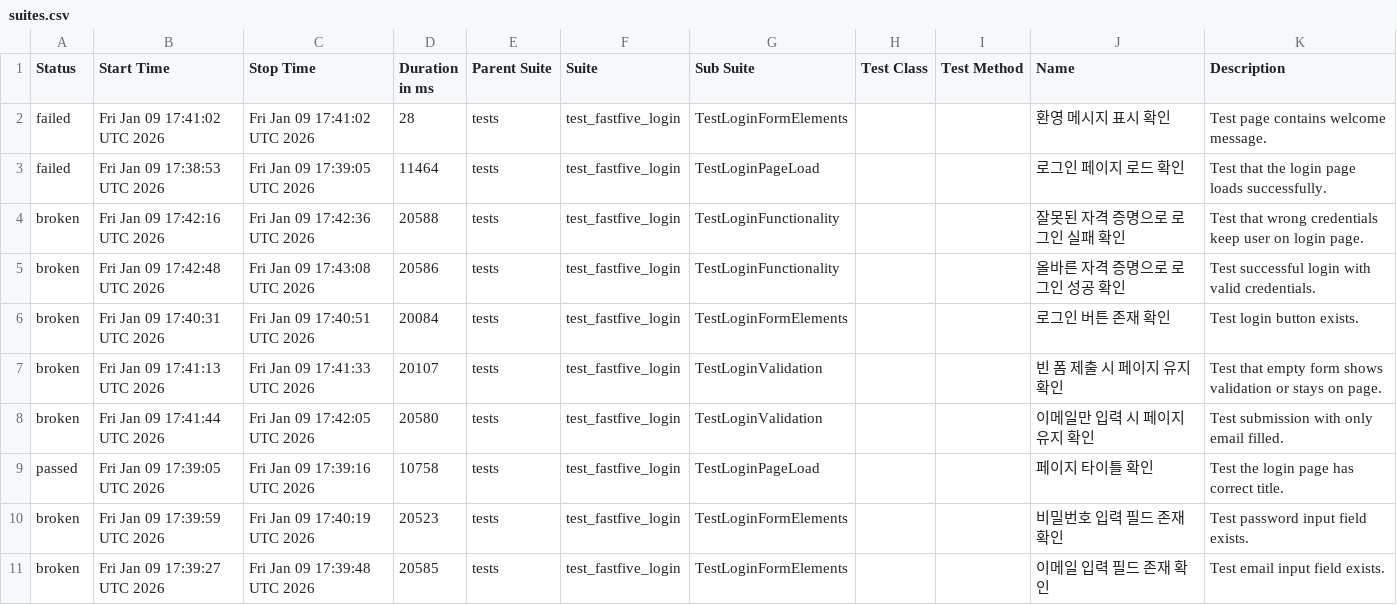
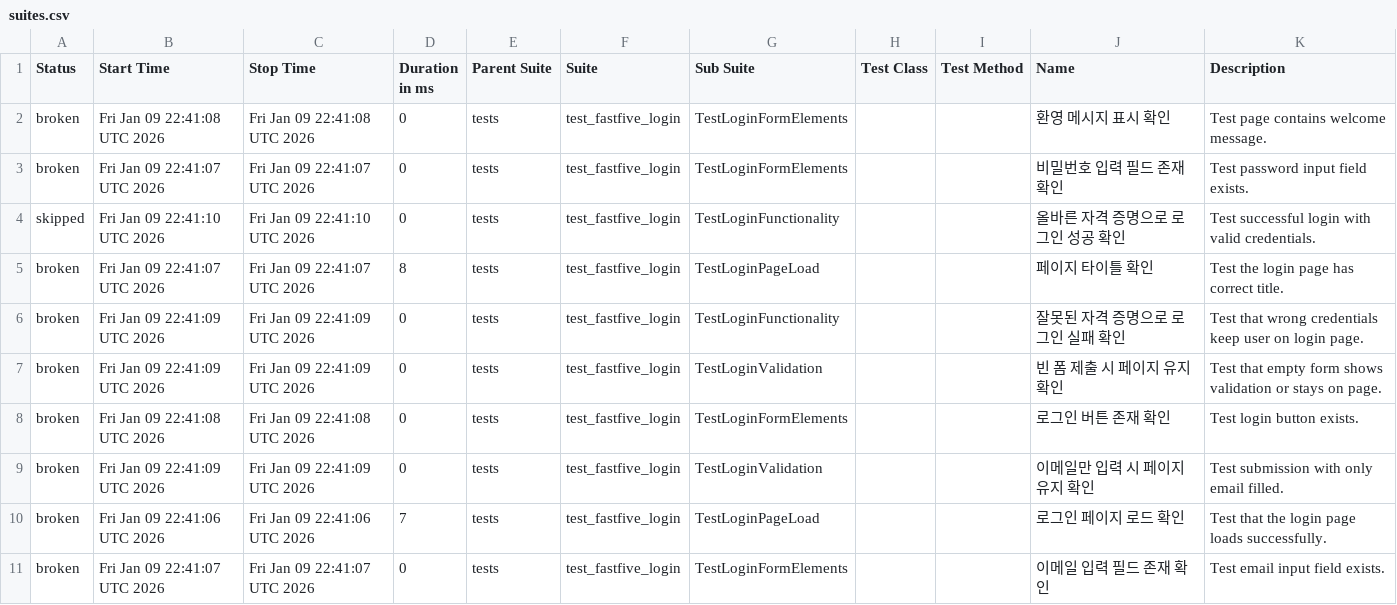
Before and after one commit to fastfive-dev/auto-test, a CSV file: staging/data/suites.csv, drawn as a sheet.

```diff
--- a/staging/data/suites.csv
+++ b/staging/data/suites.csv
@@ -1,11 +1,11 @@
 "Status","Start Time","Stop Time","Duration in ms","Parent Suite","Suite","Sub Suite","Test Class","Test Method","Name","Description"
-"failed","Fri Jan 09 17:41:02 UTC 2026","Fri Jan 09 17:41:02 UTC 2026","28","tests","test_fastfive_login","TestLoginFormElements","","","환영 메시지 표시 확인","Test page contains welcome message."
-"failed","Fri Jan 09 17:38:53 UTC 2026","Fri Jan 09 17:39:05 UTC 2026","11464","tests","test_fastfive_login","TestLoginPageLoad","","","로그인 페이지 로드 확인","Test that the login page loads successfully."
-"broken","Fri Jan 09 17:42:16 UTC 2026","Fri Jan 09 17:42:36 UTC 2026","20588","tests","test_fastfive_login","TestLoginFunctionality","","","잘못된 자격 증명으로 로그인 실패 확인","Test that wrong credentials keep user on login page."
-"broken","Fri Jan 09 17:42:48 UTC 2026","Fri Jan 09 17:43:08 UTC 2026","20586","tests","test_fastfive_login","TestLoginFunctionality","","","올바른 자격 증명으로 로그인 성공 확인","Test successful login with valid credentials."
-"broken","Fri Jan 09 17:40:31 UTC 2026","Fri Jan 09 17:40:51 UTC 2026","20084","tests","test_fastfive_login","TestLoginFormElements","","","로그인 버튼 존재 확인","Test login button exists."
-"broken","Fri Jan 09 17:41:13 UTC 2026","Fri Jan 09 17:41:33 UTC 2026","20107","tests","test_fastfive_login","TestLoginValidation","","","빈 폼 제출 시 페이지 유지 확인","Test that empty form shows validation or stays on page."
-"broken","Fri Jan 09 17:41:44 UTC 2026","Fri Jan 09 17:42:05 UTC 2026","20580","tests","test_fastfive_login","TestLoginValidation","","","이메일만 입력 시 페이지 유지 확인","Test submission with only email filled."
-"passed","Fri Jan 09 17:39:05 UTC 2026","Fri Jan 09 17:39:16 UTC 2026","10758","tests","test_fastfive_login","TestLoginPageLoad","","","페이지 타이틀 확인","Test the login page has correct title."
-"broken","Fri Jan 09 17:39:59 UTC 2026","Fri Jan 09 17:40:19 UTC 2026","20523","tests","test_fastfive_login","TestLoginFormElements","","","비밀번호 입력 필드 존재 확인","Test password input field exists."
-"broken","Fri Jan 09 17:39:27 UTC 2026","Fri Jan 09 17:39:48 UTC 2026","20585","tests","test_fastfive_login","TestLoginFormElements","","","이메일 입력 필드 존재 확인","Test email input field exists."
+"broken","Fri Jan 09 22:41:08 UTC 2026","Fri Jan 09 22:41:08 UTC 2026","0","tests","test_fastfive_login","TestLoginFormElements","","","환영 메시지 표시 확인","Test page contains welcome message."
+"broken","Fri Jan 09 22:41:07 UTC 2026","Fri Jan 09 22:41:07 UTC 2026","0","tests","test_fastfive_login","TestLoginFormElements","","","비밀번호 입력 필드 존재 확인","Test password input field exists."
+"skipped","Fri Jan 09 22:41:10 UTC 2026","Fri Jan 09 22:41:10 UTC 2026","0","tests","test_fastfive_login","TestLoginFunctionality","","","올바른 자격 증명으로 로그인 성공 확인","Test successful login with valid credentials."
+"broken","Fri Jan 09 22:41:07 UTC 2026","Fri Jan 09 22:41:07 UTC 2026","8","tests","test_fastfive_login","TestLoginPageLoad","","","페이지 타이틀 확인","Test the login page has correct title."
+"broken","Fri Jan 09 22:41:09 UTC 2026","Fri Jan 09 22:41:09 UTC 2026","0","tests","test_fastfive_login","TestLoginFunctionality","","","잘못된 자격 증명으로 로그인 실패 확인","Test that wrong credentials keep user on login page."
+"broken","Fri Jan 09 22:41:09 UTC 2026","Fri Jan 09 22:41:09 UTC 2026","0","tests","test_fastfive_login","TestLoginValidation","","","빈 폼 제출 시 페이지 유지 확인","Test that empty form shows validation or stays on page."
+"broken","Fri Jan 09 22:41:08 UTC 2026","Fri Jan 09 22:41:08 UTC 2026","0","tests","test_fastfive_login","TestLoginFormElements","","","로그인 버튼 존재 확인","Test login button exists."
+"broken","Fri Jan 09 22:41:09 UTC 2026","Fri Jan 09 22:41:09 UTC 2026","0","tests","test_fastfive_login","TestLoginValidation","","","이메일만 입력 시 페이지 유지 확인","Test submission with only email filled."
+"broken","Fri Jan 09 22:41:06 UTC 2026","Fri Jan 09 22:41:06 UTC 2026","7","tests","test_fastfive_login","TestLoginPageLoad","","","로그인 페이지 로드 확인","Test that the login page loads successfully."
+"broken","Fri Jan 09 22:41:07 UTC 2026","Fri Jan 09 22:41:07 UTC 2026","0","tests","test_fastfive_login","TestLoginFormElements","","","이메일 입력 필드 존재 확인","Test email input field exists."
```
Also changed, not shown: staging/data/behaviors.csv, 38 other files.
